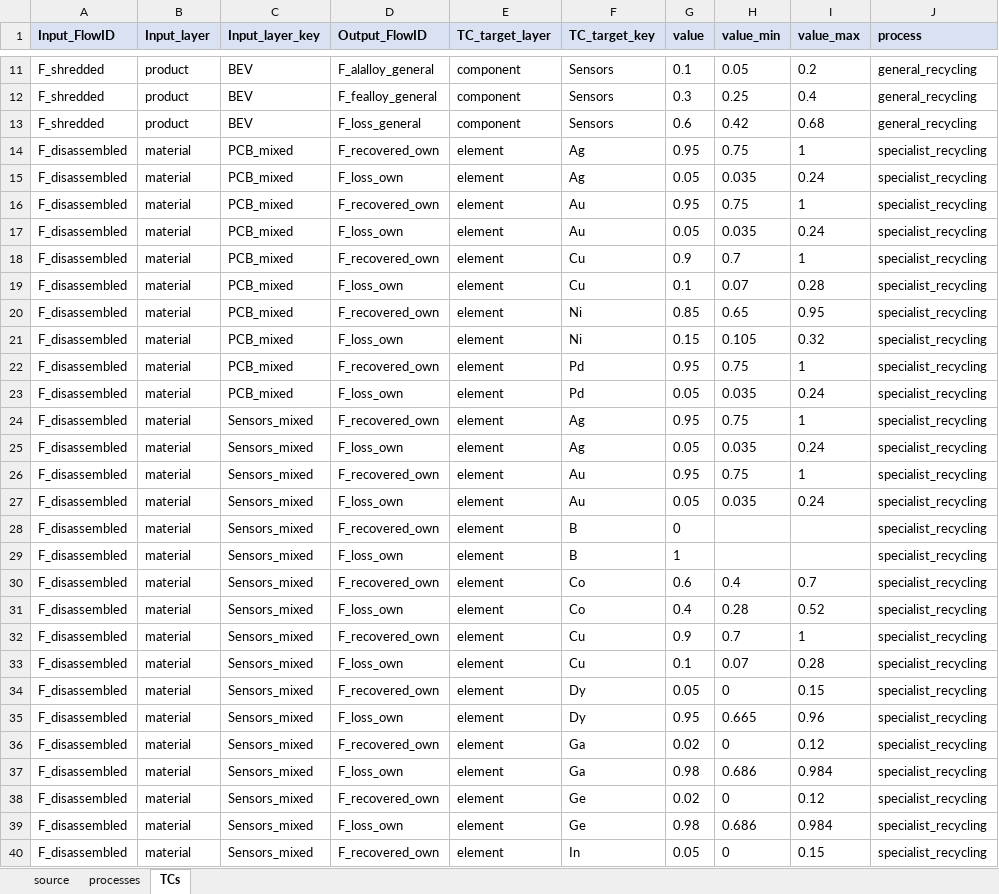
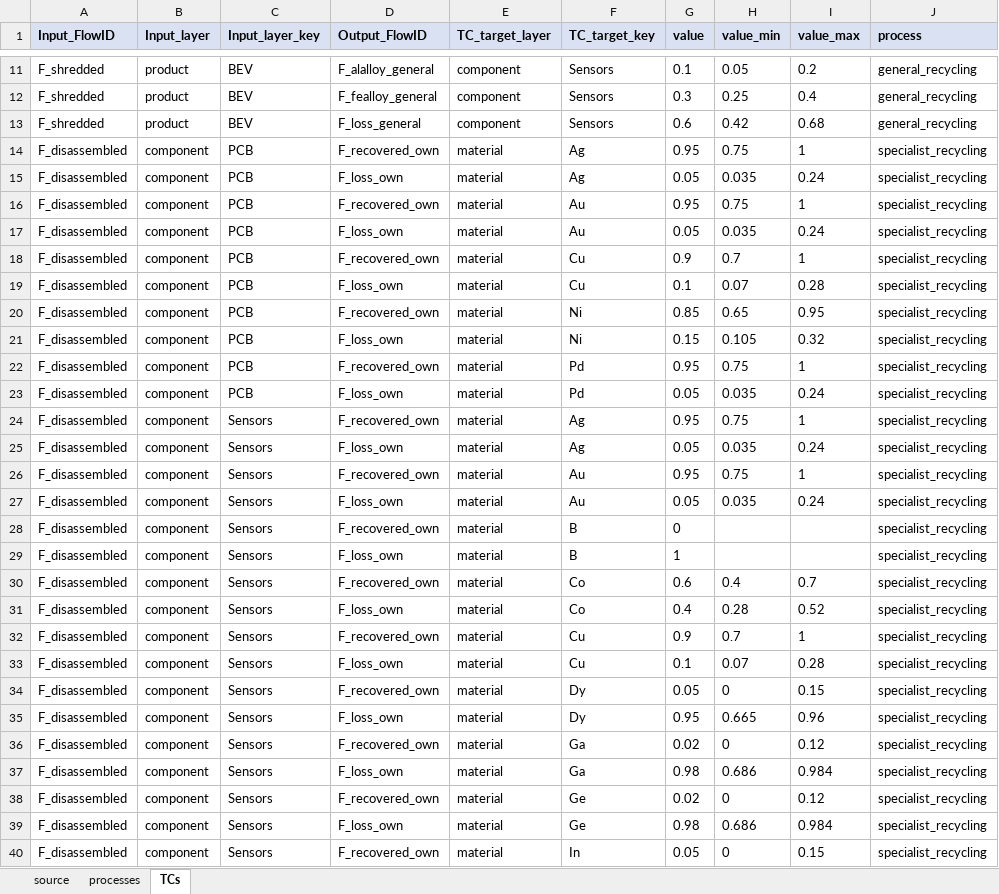
Before and after one commit to MattRoess/RAWCLICRecoveryModel, an Excel workbook: data_folder/bev_electronics_boards/input_data/case.xlsx, sheet TCs, drawn as a sheet; only a part is shown, gaps mark what is left out; values as stored, in another font and other column widths than the file's, no borders; the diff covers the shown part only; the diff names each change by its address in the sheet, - before the commit and + after, or states it on an @@ line.

```diff
--- a/data_folder/bev_electronics_boards/input_data/case.xlsx (sheet TCs)
+++ b/data_folder/bev_electronics_boards/input_data/case.xlsx (sheet TCs)
-B14:B40 (Input_layer): material
+B14:B40 (Input_layer): component
-C14:C23 (Input_layer_key): PCB_mixed
+C14:C23 (Input_layer_key): PCB
-E14:E40 (TC_target_layer): element
+E14:E40 (TC_target_layer): material
-C24:C40 (Input_layer_key): Sensors_mixed
+C24:C40 (Input_layer_key): Sensors
```
Also changed, not shown: 57 edited cells elsewhere in this sheet, sheet source, sheet processes, 4 other files.
